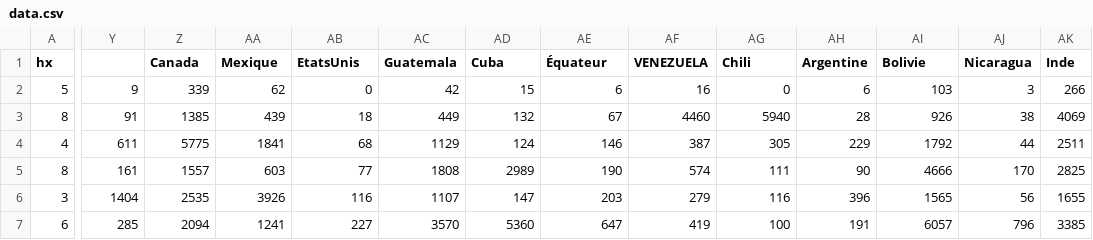
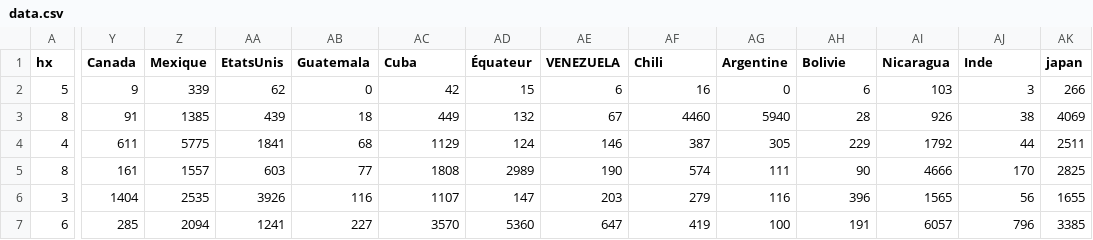
Before and after one commit to MORAKEB/data, a CSV file: data.csv, drawn as a sheet; only a part is shown, gaps mark what is left out; the diff covers the shown part only; the diff names each change by its address in the sheet, - before the commit and + after, or states it on an @@ line.

Commit message:
Update data.csv

```diff
--- a/data.csv
+++ b/data.csv
-Y1: (empty)
+Y1: Canada
-Z1: Canada
+Z1: Mexique
-AA1: Mexique
+AA1: EtatsUnis
-AB1: EtatsUnis
+AB1: Guatemala
-AC1: Guatemala
+AC1: Cuba
-AD1: Cuba
+AD1: Équateur
-AE1: Équateur
+AE1: VENEZUELA
-AF1: VENEZUELA
+AF1: Chili
-AG1: Chili
+AG1: Argentine
-AH1: Argentine
+AH1: Bolivie
-AI1: Bolivie
+AI1: Nicaragua
-AJ1: Nicaragua
+AJ1: Inde
-AK1: Inde
+AK1: japan
```
Also changed, not shown: 22 edited cells elsewhere in this file.
